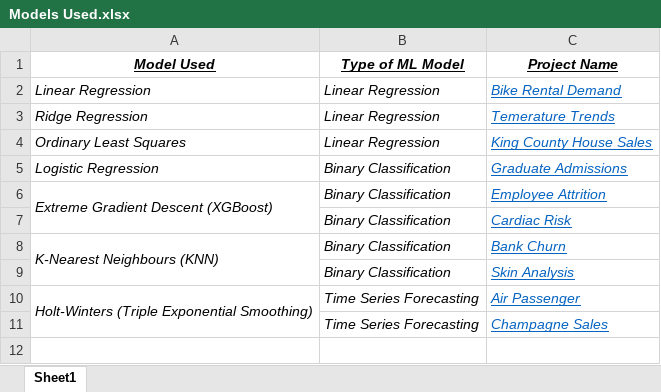
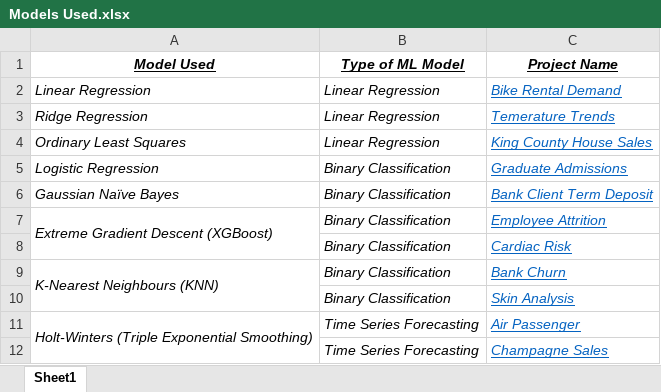
Before and after one commit to AdityaSreevatsaK/DS-ML-Playground, an Excel workbook: Models Used.xlsx, sheet Sheet1, drawn as a sheet; values as stored, in another font and other column widths than the file's, no borders; the diff names each change by its address in the sheet, - before the commit and + after, or states it on an @@ line.

```diff
--- a/Models Used.xlsx (sheet Sheet1)
+++ b/Models Used.xlsx (sheet Sheet1)
+row 6: Gaussian Naïve Bayes | Binary Classification | Bank Client Term Deposit
```
Also changed, not shown: 2 other files.
